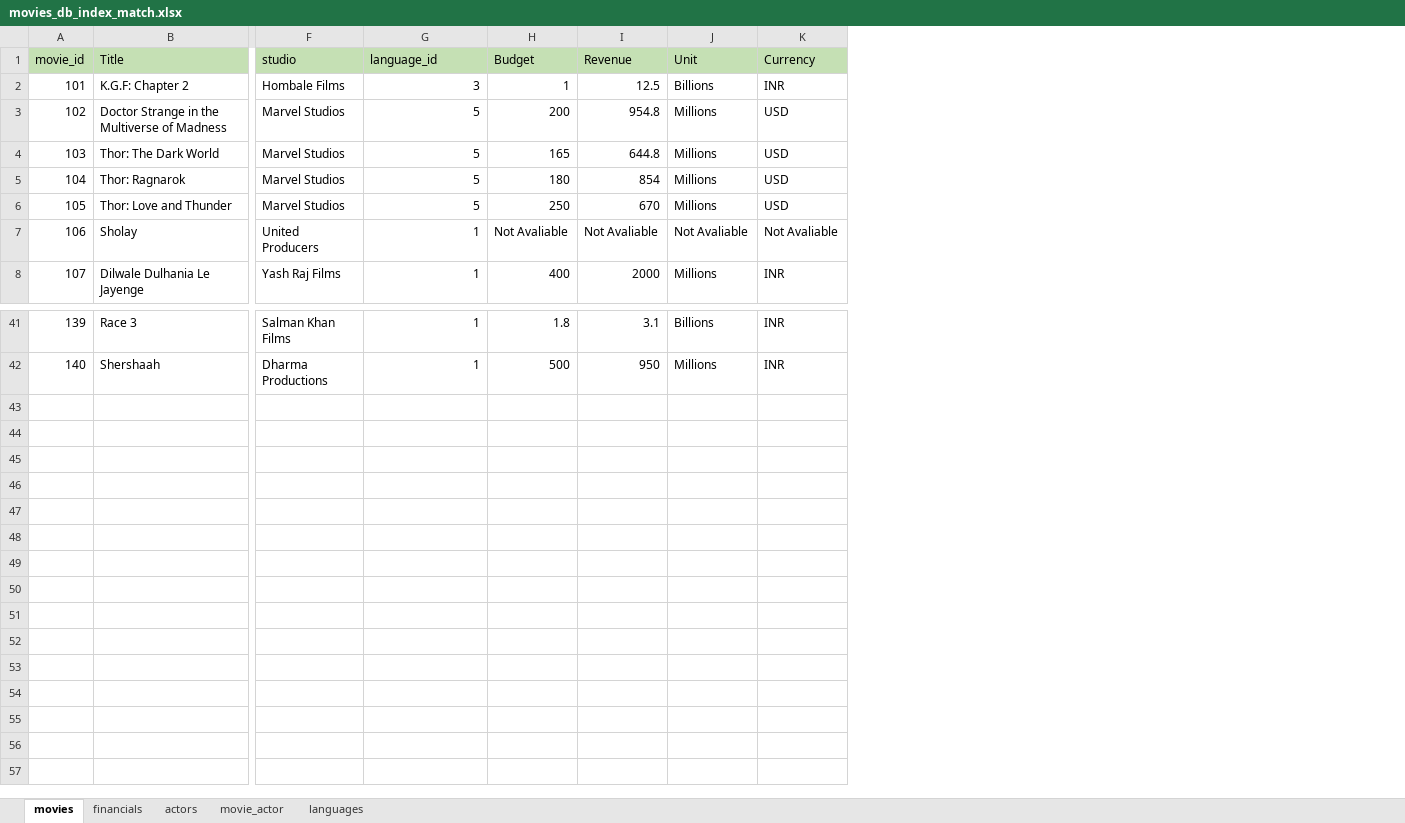
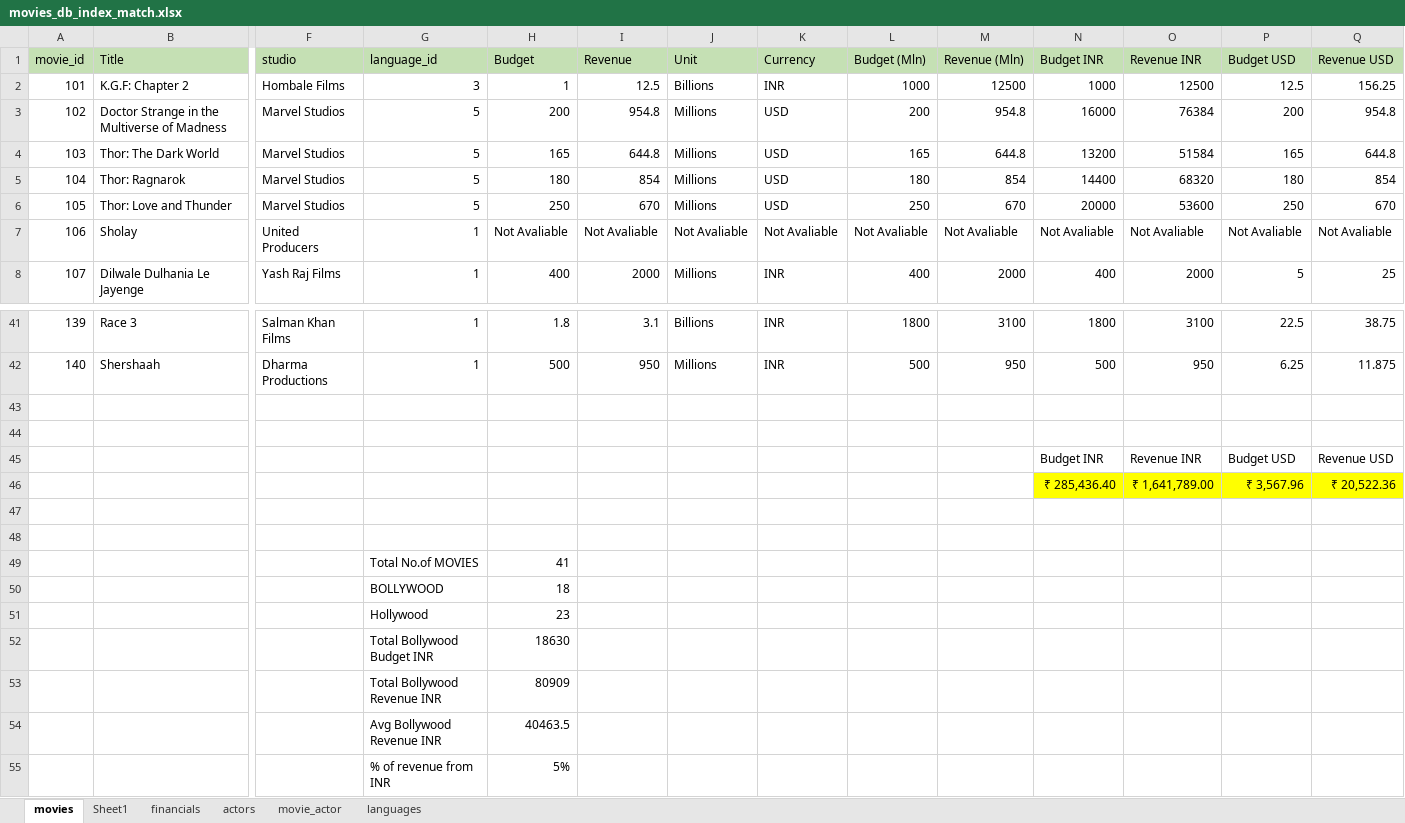
Before and after one commit to Maheshmurari1/excel_projects, an Excel workbook: movies_db_index_match.xlsx, sheet movies, drawn as a sheet; only a part is shown, gaps mark what is left out; values as stored, in another font and other column widths than the file's, no borders; table styles not drawn; rows hold the shown columns only; the diff names each change by its address in the sheet, - before the commit and + after, or states it on an @@ line.

```diff
--- a/movies_db_index_match.xlsx (sheet movies)
+++ b/movies_db_index_match.xlsx (sheet movies)
+sheet tab: Sheet1
+column L (Budget (Mln)), rows 2-8: 1000 | 200 | 165 | 180 | 250 | Not Avaliable | 400; rows 41-42: 1800 | 500
+column M (Revenue (Mln)), rows 2-8: 12500 | 954.8 | 644.8 | 854 | 670 | Not Avaliable | 2000; rows 41-42: 3100 | 950
+column N (Budget INR), rows 2-8: 1000 | 16000 | 13200 | 14400 | 20000 | Not Avaliable | 400; rows 41-42: 1800 | 500
+column O (Revenue INR), rows 2-8: 12500 | 76384 | 51584 | 68320 | 53600 | Not Avaliable | 2000; rows 41-42: 3100 | 950
+column P (Budget USD), rows 2-8: 12.5 | 200 | 165 | 180 | 250 | Not Avaliable | 5; rows 41-42: 22.5 | 6.25
+column Q (Revenue USD), rows 2-8: 156.25 | 954.8 | 644.8 | 854 | 670 | Not Avaliable | 25; rows 41-42: 38.75 | 11.875
+row 43: (empty)
+row 44: (empty)
+row 45:  |  |  |  |  |  |  |  |  |  | Budget INR | Revenue INR | Budget USD | Revenue USD
+row 46:  |  |  |  |  |  |  |  |  |  | ₹ 285,436.40 | ₹ 1,641,789.00 | ₹ 3,567.96 | ₹ 20,522.36
+row 47: (empty)
+row 48: (empty)
+row 49:  |  |  | Total No.of MOVIES | 41
+row 50:  |  |  | BOLLYWOOD | 18
+row 51:  |  |  | Hollywood | 23
+row 52:  |  |  | Total Bollywood Budget INR | 18630
+row 53:  |  |  | Total Bollywood Revenue INR | 80909
+row 54:  |  |  | Avg Bollywood Revenue INR | 40463.5
+row 55:  |  |  | % of revenue from INR | 5%
```
Also changed, not shown: 4 other files.
